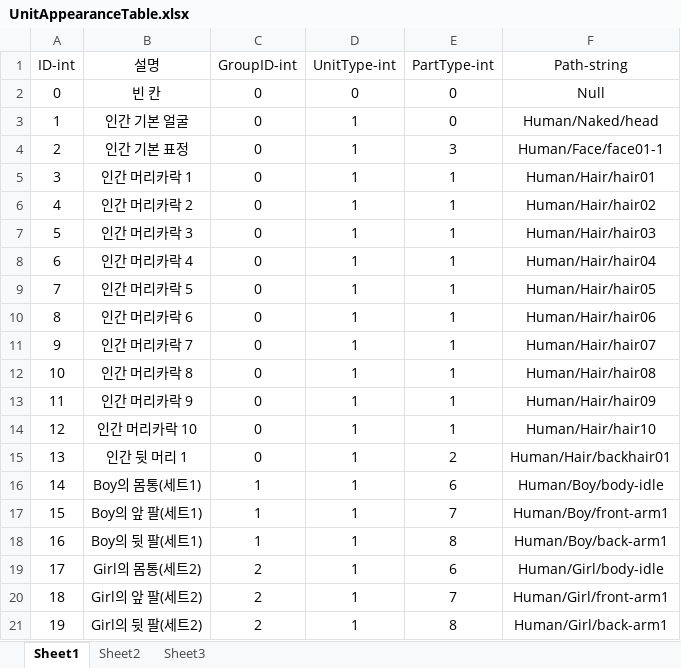
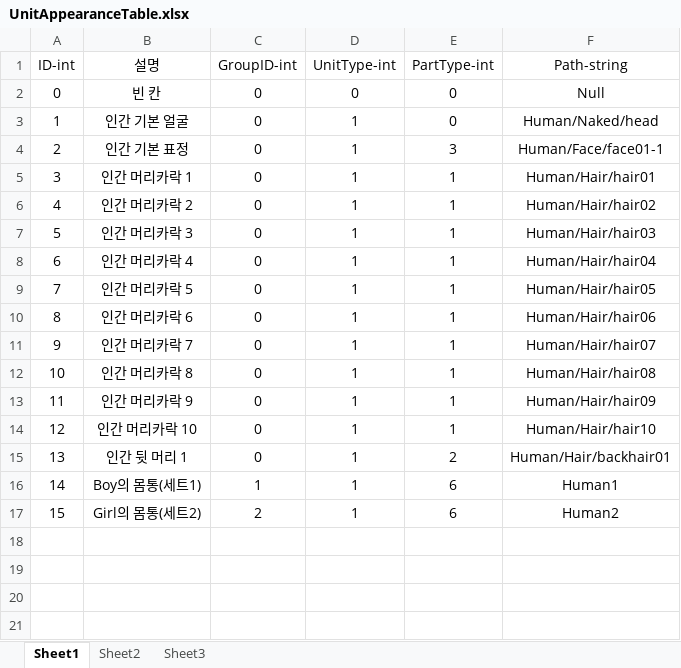
Before and after one commit to Nmc93/ProjectApo, an Excel workbook: Table/UnitAppearanceTable.xlsx, sheet Sheet1, drawn as a sheet; values as stored, in another font and other column widths than the file's, no borders; removed rows and columns are numbered as before the commit, all else as after; the diff names each change by its address in the sheet, - before the commit and + after, or states it on an @@ line.

```diff
--- a/Table/UnitAppearanceTable.xlsx (sheet Sheet1)
+++ b/Table/UnitAppearanceTable.xlsx (sheet Sheet1)
-F16 (Path-string): Human/Boy/body-idle
+F16 (Path-string): Human1
-row 17: 15 | Boy의 앞 팔(세트1) | 1 | 1 | 7 | Human/Boy/front-arm1
-row 18: 16 | Boy의 뒷 팔(세트1) | 1 | 1 | 8 | Human/Boy/back-arm1
@@ column A (ID-int) renumbered in row 17 @@
-F17 (Path-string): Human/Girl/body-idle
+F17 (Path-string): Human2
-row 20: 18 | Girl의 앞 팔(세트2) | 2 | 1 | 7 | Human/Girl/front-arm1
-row 21: 19 | Girl의 뒷 팔(세트2) | 2 | 1 | 8 | Human/Girl/back-arm1
```
Also changed, not shown: sheet Sheet2, Table/UnitRandomTable.xlsx, 9 other files.
